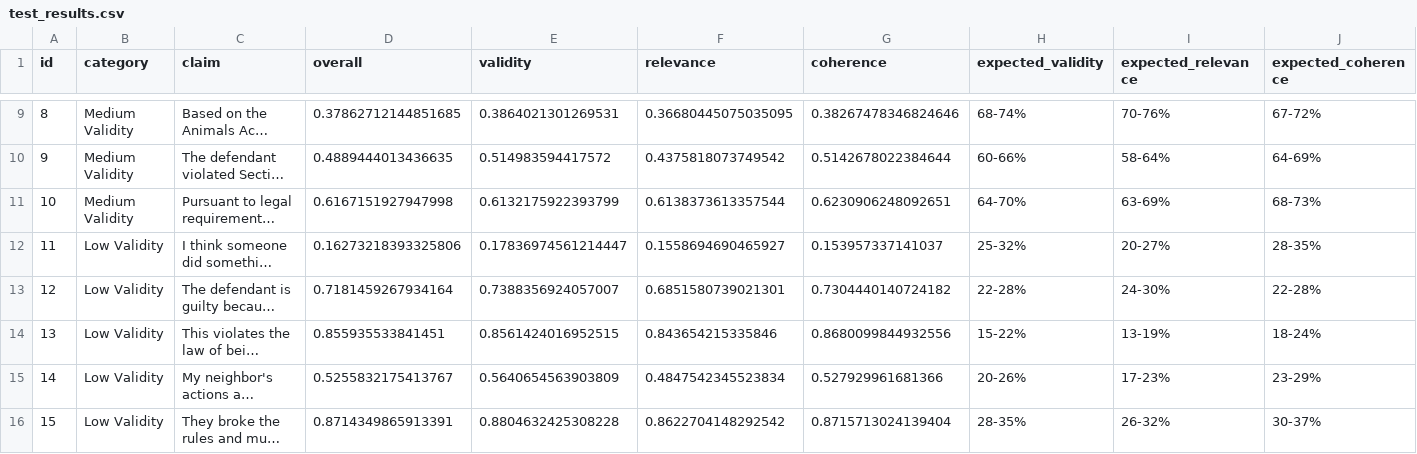
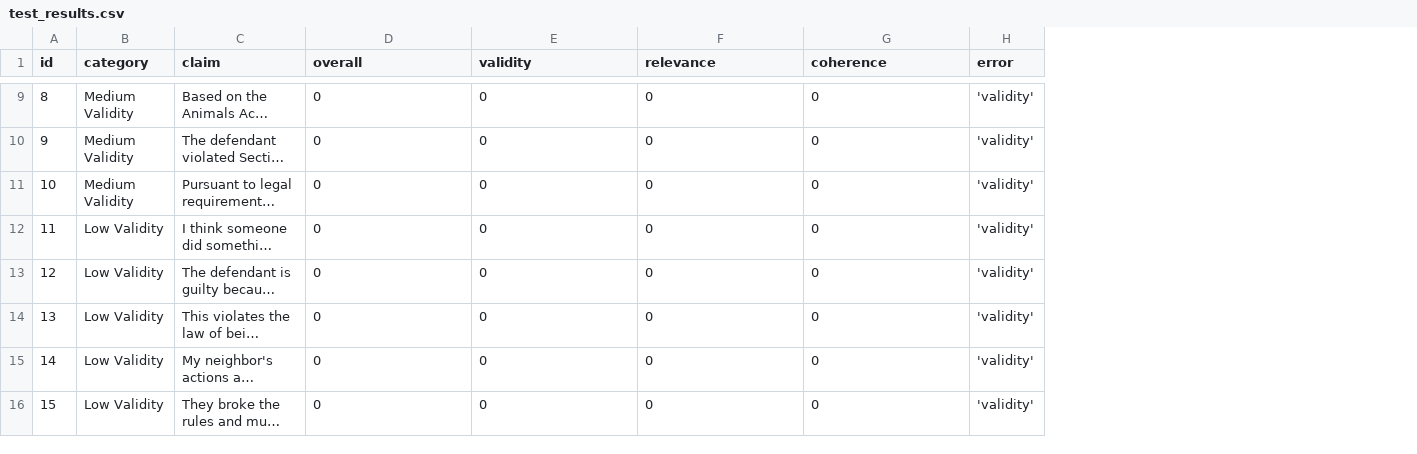
Before and after one commit to DhyanMohottie/Lexora, a CSV file: lexium_mobile_backend/test_results.csv, drawn as a sheet; only a part is shown, gaps mark what is left out; long unchanged cells end in …; removed rows and columns are numbered as before the commit, all else as after; the diff covers the shown part only; the diff names each change by its address in the sheet, - before the commit and + after, or states it on an @@ line.

```diff
--- a/lexium_mobile_backend/test_results.csv
+++ b/lexium_mobile_backend/test_results.csv
-column H (expected_validity), rows 9-16: 68-74% | 60-66% | 64-70% | 25-32% | 22-28% | 15-22% | 20-26% | 28-35%
-column I (expected_relevance), rows 9-16: 70-76% | 58-64% | 63-69% | 20-27% | 24-30% | 13-19% | 17-23% | 26-32%
-column J (expected_coherence), rows 9-16: 67-72% | 64-69% | 68-73% | 28-35% | 22-28% | 18-24% | 23-29% | 30-37%
+column H (error), rows 9-16: all 'validity'
-D9 (overall): 0.37862712144851685
+D9 (overall): 0
-E9 (validity): 0.3864021301269531
+E9 (validity): 0
-F9 (relevance): 0.36680445075035095
+F9 (relevance): 0
-G9 (coherence): 0.38267478346824646
+G9 (coherence): 0
-D10 (overall): 0.4889444013436635
+D10 (overall): 0
-E10 (validity): 0.514983594417572
+E10 (validity): 0
-F10 (relevance): 0.4375818073749542
+F10 (relevance): 0
-G10 (coherence): 0.5142678022384644
+G10 (coherence): 0
-D11 (overall): 0.6167151927947998
+D11 (overall): 0
-E11 (validity): 0.6132175922393799
+E11 (validity): 0
-F11 (relevance): 0.6138373613357544
+F11 (relevance): 0
-G11 (coherence): 0.6230906248092651
+G11 (coherence): 0
-D12 (overall): 0.16273218393325806
+D12 (overall): 0
-E12 (validity): 0.17836974561214447
+E12 (validity): 0
-F12 (relevance): 0.1558694690465927
+F12 (relevance): 0
-G12 (coherence): 0.153957337141037
+G12 (coherence): 0
-D13 (overall): 0.7181459267934164
+D13 (overall): 0
-E13 (validity): 0.7388356924057007
+E13 (validity): 0
-F13 (relevance): 0.6851580739021301
+F13 (relevance): 0
-G13 (coherence): 0.7304440140724182
+G13 (coherence): 0
-D14 (overall): 0.855935533841451
+D14 (overall): 0
-E14 (validity): 0.8561424016952515
+E14 (validity): 0
-F14 (relevance): 0.843654215335846
+F14 (relevance): 0
-G14 (coherence): 0.8680099844932556
+G14 (coherence): 0
-D15 (overall): 0.5255832175413767
+D15 (overall): 0
-E15 (validity): 0.5640654563903809
+E15 (validity): 0
-F15 (relevance): 0.4847542345523834
+F15 (relevance): 0
-G15 (coherence): 0.527929961681366
+G15 (coherence): 0
-D16 (overall): 0.8714349865913391
+D16 (overall): 0
-E16 (validity): 0.8804632425308228
+E16 (validity): 0
-F16 (relevance): 0.8622704148292542
+F16 (relevance): 0
-G16 (coherence): 0.8715713024139404
+G16 (coherence): 0
```
Also changed, not shown: 68 edited cells elsewhere in this file, 5 other files.
